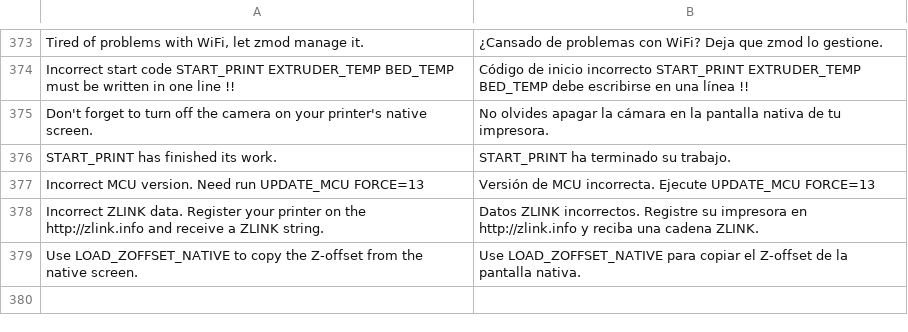
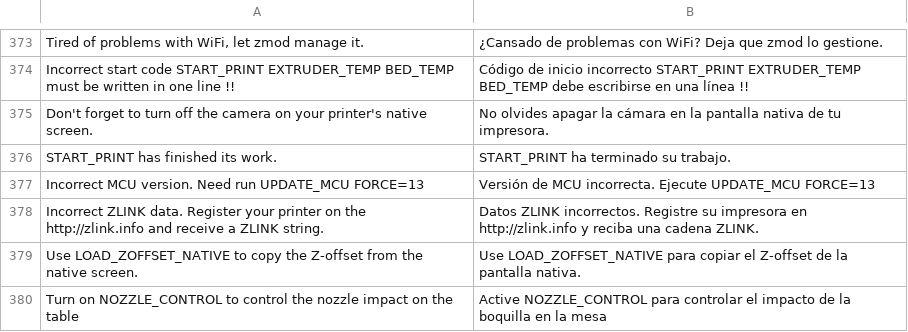
Before and after one commit to ghzserg/base, a CSV file: csv/es.csv, drawn as a sheet; only a part is shown, gaps mark what is left out; the diff names each change by its address in the sheet, - before the commit and + after, or states it on an @@ line.

```diff
--- a/csv/es.csv
+++ b/csv/es.csv
+row 380: Turn on NOZZLE_CONTROL to control the nozzle impact on the table | Active NOZZLE_CONTROL para controlar el impacto de la boquilla en la mesa
```
Also changed, not shown: csv/de.csv, csv/fr.csv, 9 other files.
